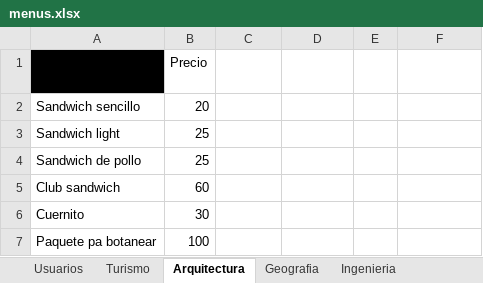
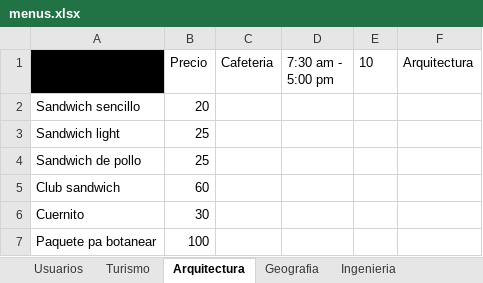
Before and after one commit to NeftaliGC/WherEat, an Excel workbook: src/main/resources/Data/menus.xlsx, sheet Arquitectura, drawn as a sheet; only a part is shown; values as stored, in another font and other column widths than the file's, no borders; table styles not drawn; the diff names each change by its address in the sheet, - before the commit and + after, or states it on an @@ line.

```diff
--- a/src/main/resources/Data/menus.xlsx (sheet Arquitectura)
+++ b/src/main/resources/Data/menus.xlsx (sheet Arquitectura)
-C1: (empty)
+C1: Cafeteria
-D1: (empty)
+D1: 7:30 am - 5:00 pm
-E1: (empty)
+E1: 10
-F1: (empty)
+F1: Arquitectura
```
Also changed, not shown: sheet Biblioteca Central, sheet Geografia, sheet Humanidades, sheet Ingenieria, sheet Contaduria, sheet Turismo, 1 more sheet, 10 other files.
